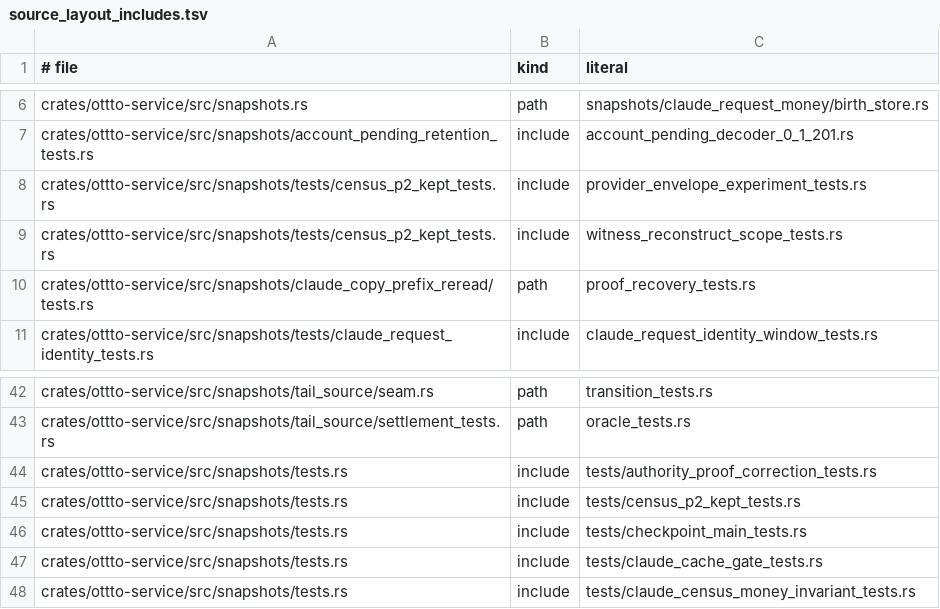
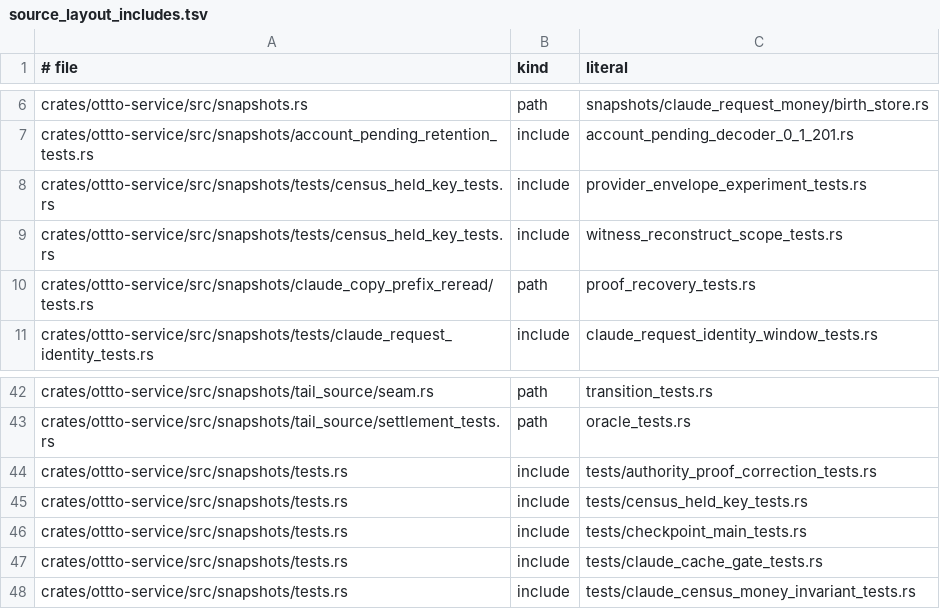
Before and after one commit to ottto-ai/ottto, a TSV file: scripts/source_layout_includes.tsv, drawn as a sheet; only a part is shown, gaps mark what is left out.

```diff
--- a/scripts/source_layout_includes.tsv
+++ b/scripts/source_layout_includes.tsv
@@ -7,4 +7,4 @@ crates/ottto-service/src/snapshots.rs	path	snapshots/claude_request_money/birth_
 crates/ottto-service/src/snapshots/account_pending_retention_tests.rs	include	account_pending_decoder_0_1_201.rs
-crates/ottto-service/src/snapshots/tests/census_p2_kept_tests.rs	include	provider_envelope_experiment_tests.rs
-crates/ottto-service/src/snapshots/tests/census_p2_kept_tests.rs	include	witness_reconstruct_scope_tests.rs
+crates/ottto-service/src/snapshots/tests/census_held_key_tests.rs	include	provider_envelope_experiment_tests.rs
+crates/ottto-service/src/snapshots/tests/census_held_key_tests.rs	include	witness_reconstruct_scope_tests.rs
 crates/ottto-service/src/snapshots/claude_copy_prefix_reread/tests.rs	path	proof_recovery_tests.rs
@@ -44,3 +44,3 @@ crates/ottto-service/src/snapshots/tail_source/settlement_tests.rs	path	oracle_t
 crates/ottto-service/src/snapshots/tests.rs	include	tests/authority_proof_correction_tests.rs
-crates/ottto-service/src/snapshots/tests.rs	include	tests/census_p2_kept_tests.rs
+crates/ottto-service/src/snapshots/tests.rs	include	tests/census_held_key_tests.rs
 crates/ottto-service/src/snapshots/tests.rs	include	tests/checkpoint_main_tests.rs
```
Also changed, not shown: 17 other files.
